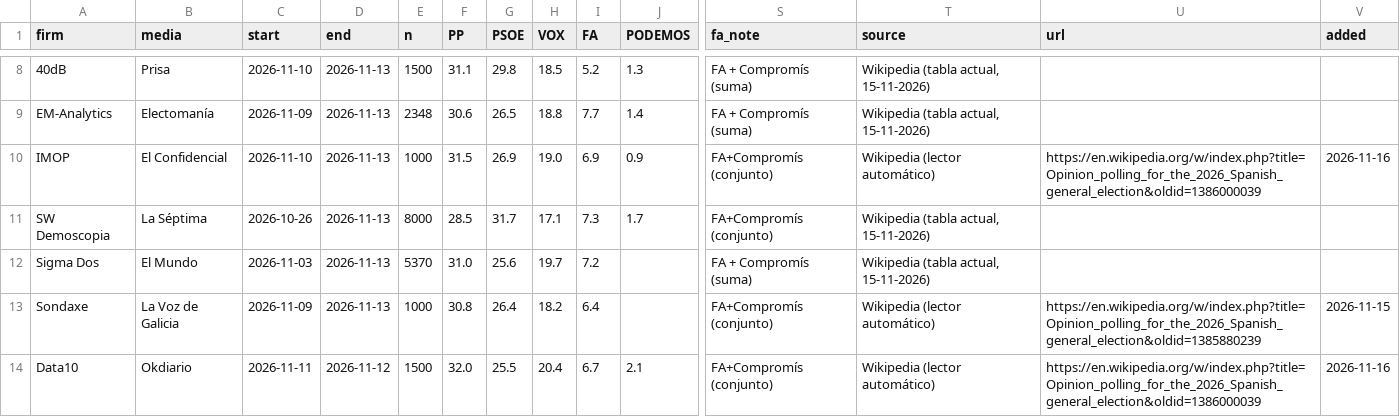
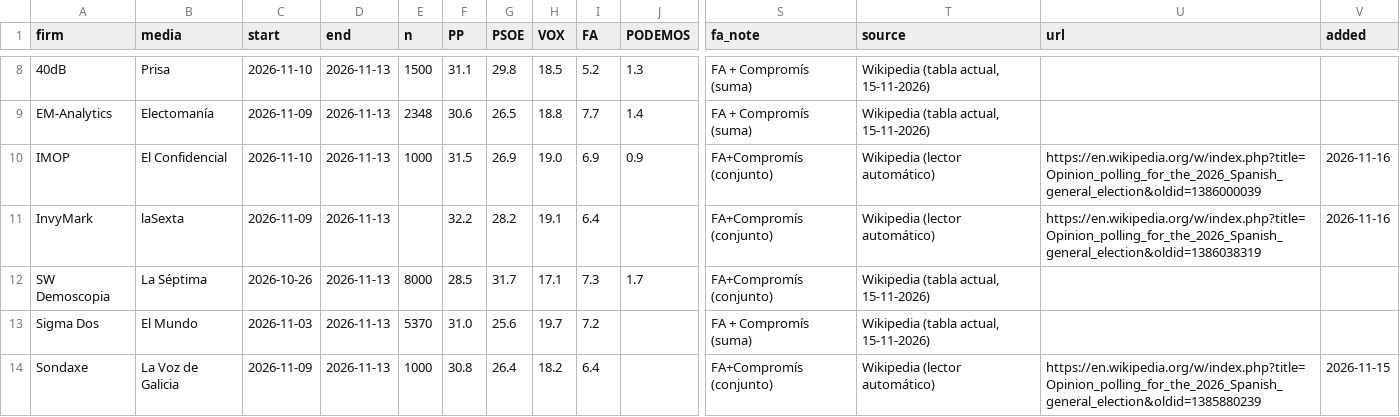
Before and after one commit to mediaencuestas/mediaencuestas.github.io, a CSV file: datos/encuestas.csv, drawn as a sheet; only a part is shown, gaps mark what is left out; the shorter side is filled out with more unchanged rows; rows hold the shown columns only; the diff names each change by its address in the sheet, - before the commit and + after, or states it on an @@ line.

```diff
--- a/datos/encuestas.csv
+++ b/datos/encuestas.csv
+row 11: InvyMark | laSexta | 2026-11-09 | 2026-11-13 |  | 32.2 | 28.2 | 19.1 | 6.4 |  | FA+Compromís (conjunto) | Wikipedia (lector automático) | https://en.wikipedia.org/w/index.php?title=Opinion_polling_for_the_2026_Spanish_general_election&oldid=1386038319 | 2026-11-16
```
